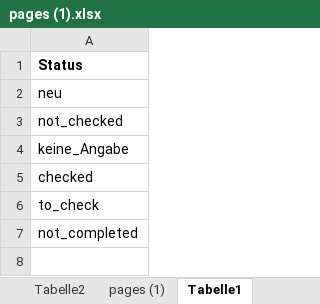
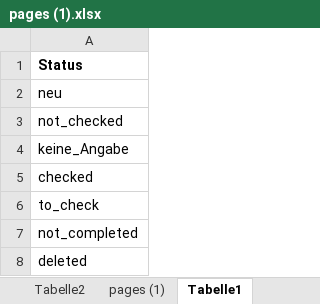
Before and after one commit to anneri51/comp, an Excel workbook: Juni_2020/pages (1).xlsx, sheet Tabelle1, drawn as a sheet; values as stored, in another font and other column widths than the file's, no borders; the diff names each change by its address in the sheet, - before the commit and + after, or states it on an @@ line.

```diff
--- a/Juni_2020/pages (1).xlsx (sheet Tabelle1)
+++ b/Juni_2020/pages (1).xlsx (sheet Tabelle1)
+row 8: deleted
```
Also changed, not shown: sheet pages (1).
